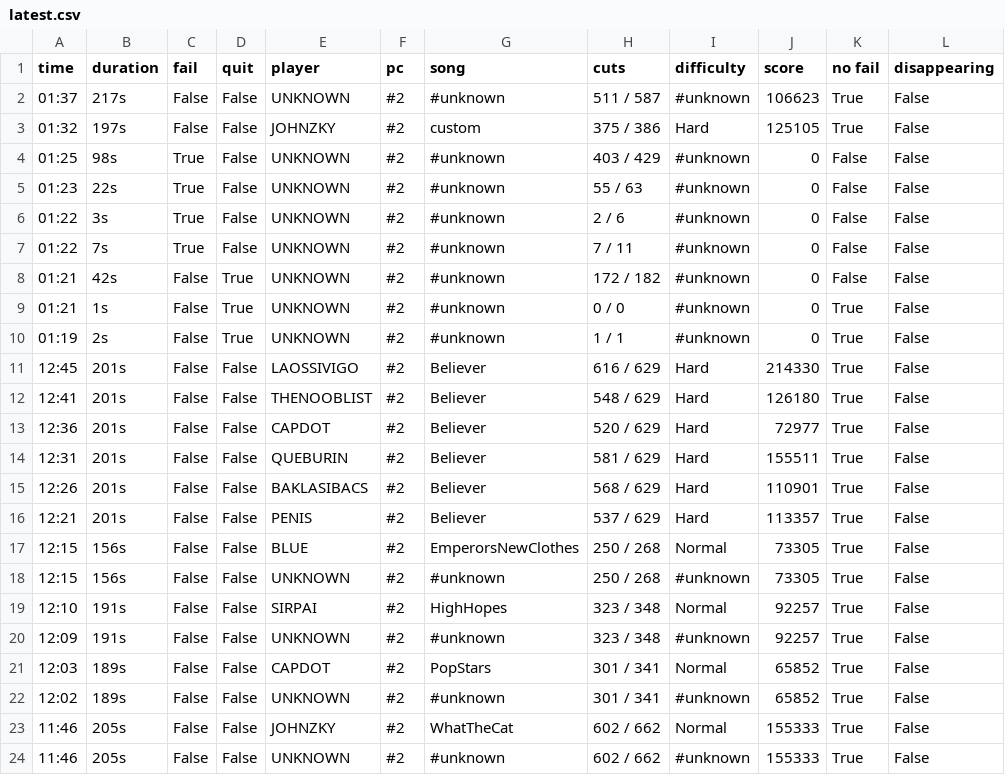
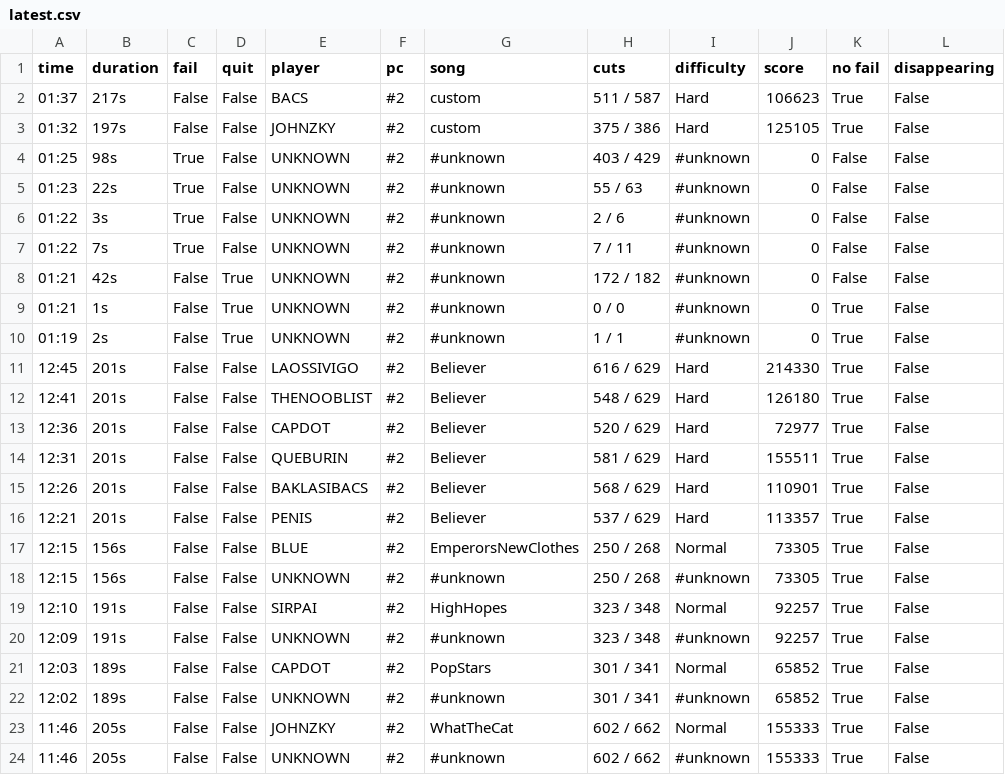
Before and after one commit to budidino/multiverse, a CSV file: latest.csv, drawn as a sheet; only a part is shown; the diff names each change by its address in the sheet, - before the commit and + after, or states it on an @@ line.

```diff
--- a/latest.csv
+++ b/latest.csv
-E2 (player): UNKNOWN
+E2 (player): BACS
-G2 (song): #unknown
+G2 (song): custom
-I2 (difficulty): #unknown
+I2 (difficulty): Hard
```
Also changed, not shown: 2 other files.
